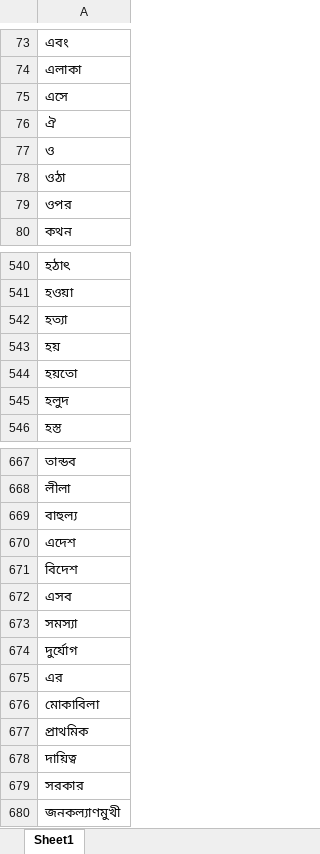
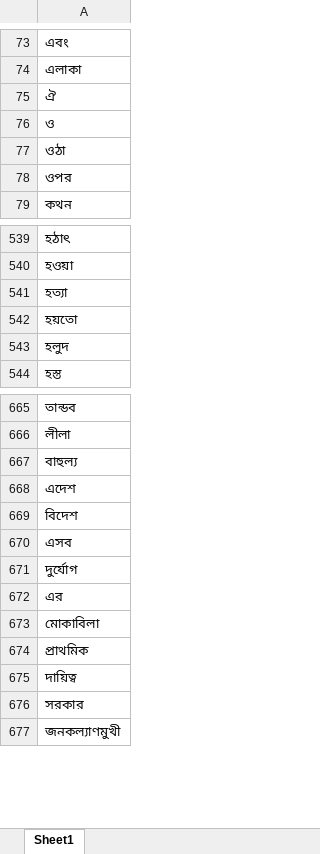
Before and after one commit to NitanJana/bengali-lemmatizer, an Excel workbook: root_words.xlsx, sheet Sheet1, drawn as a sheet; only a part is shown, gaps mark what is left out; values as stored, in another font and other column widths than the file's, no borders; removed rows and columns are numbered as before the commit, all else as after; the diff covers the shown part only; the diff names each change by its address in the sheet, - before the commit and + after, or states it on an @@ line.

```diff
--- a/root_words.xlsx (sheet Sheet1)
+++ b/root_words.xlsx (sheet Sheet1)
-row 75: এসে
-row 543: হয়
-row 673: সমস্যা
```
Also changed, not shown: 48 added rows elsewhere in this sheet, suffix_set.xlsx, 2 other files.
